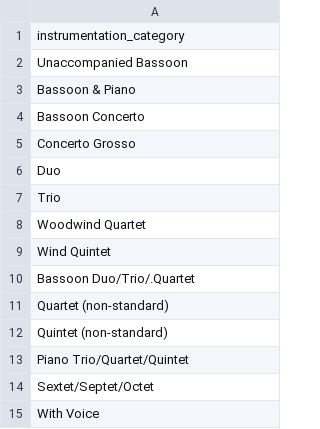
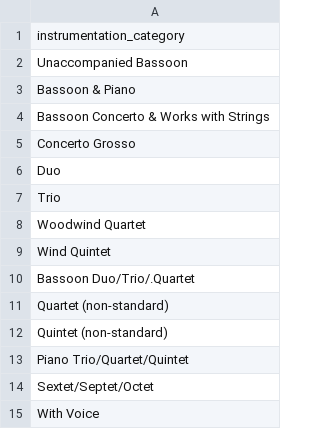
Before and after one commit to zacks22/ukrainian-chamber-music-encyclopedia, a CSV file: public/test_instrumentation_categories.csv, drawn as a sheet.

Commit message:
update instrumentation categories

```diff
--- a/public/test_instrumentation_categories.csv
+++ b/public/test_instrumentation_categories.csv
@@ -3,3 +3,3 @@ Unaccompanied Bassoon
 Bassoon & Piano
-Bassoon Concerto
+Bassoon Concerto & Works with Strings
 Concerto Grosso
```
Also changed, not shown: 1 other file.
